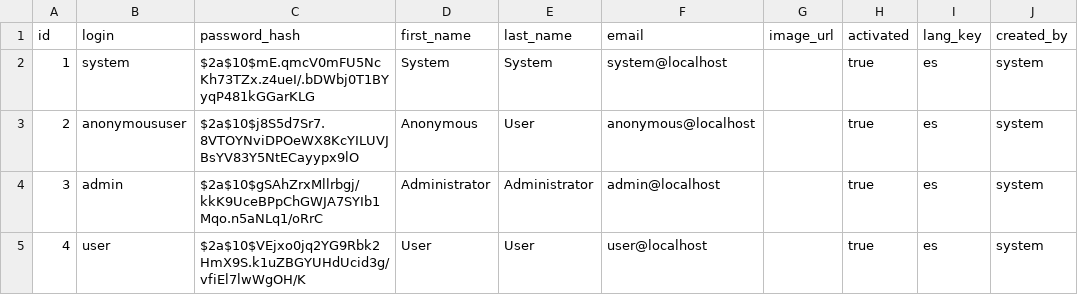
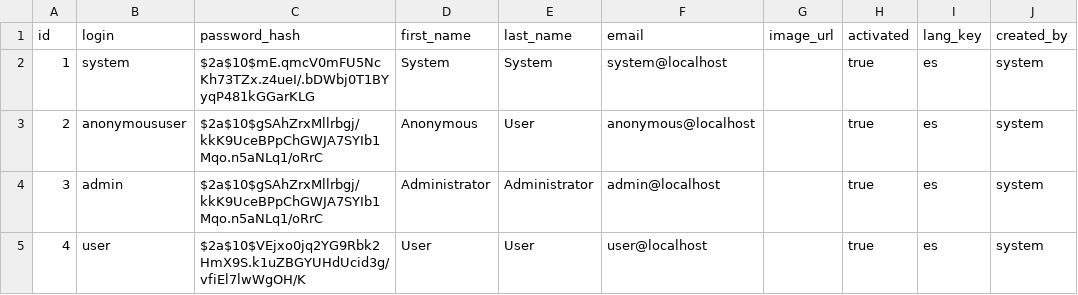
Before and after one commit to ludwigrubio/labprovidencia, a CSV file: src/main/resources/config/liquibase/data/user.csv, drawn as a sheet; only a part is shown; the diff names each change by its address in the sheet, - before the commit and + after, or states it on an @@ line.

Commit message:
First snapshot, home and theme

```diff
--- a/src/main/resources/config/liquibase/data/user.csv
+++ b/src/main/resources/config/liquibase/data/user.csv
-C3 (password_hash): $2a$10$j8S5d7Sr7.8VTOYNviDPOeWX8KcYILUVJBsYV83Y5NtECayypx9lO
+C3 (password_hash): $2a$10$gSAhZrxMllrbgj/kkK9UceBPpChGWJA7SYIb1Mqo.n5aNLq1/oRrC
```
Also changed, not shown: 21 other files.
